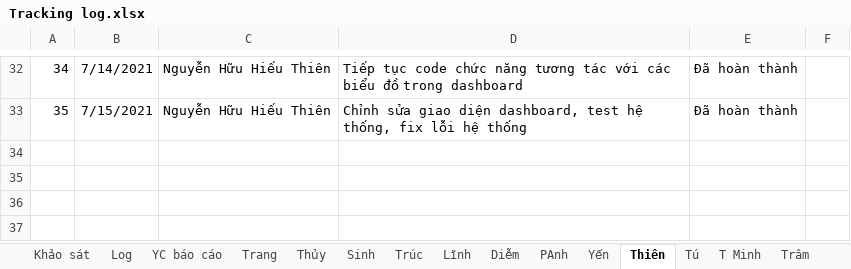
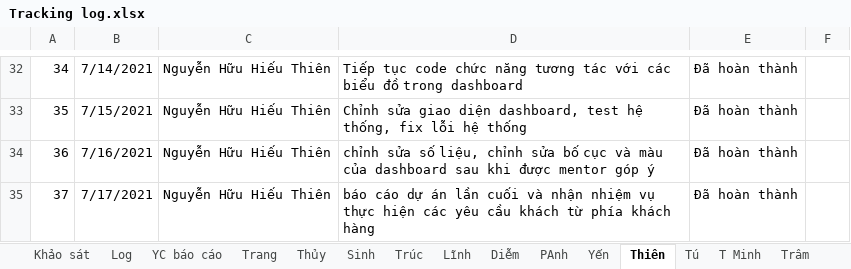
Before and after one commit to nhamct/TTNN44K, an Excel workbook: Tracking log.xlsx, sheet Thiên, drawn as a sheet; only a part is shown, gaps mark what is left out; values as stored, in another font and other column widths than the file's, no borders; table styles not drawn; the diff names each change by its address in the sheet, - before the commit and + after, or states it on an @@ line.

```diff
--- a/Tracking log.xlsx (sheet Thiên)
+++ b/Tracking log.xlsx (sheet Thiên)
+row 34: 36 | 7/16/2021 | Nguyễn Hữu Hiếu Thiên | chỉnh sửa số liệu, chỉnh sửa bố cục và màu của dashboard sau khi được mentor góp ý | Đã hoàn thành
+row 35: 37 | 7/17/2021 | Nguyễn Hữu Hiếu Thiên | báo cáo dự án lần cuối và nhận nhiệm vụ thực hiện các yêu cầu khách từ phía khách hàng | Đã hoàn thành
```
Also changed, not shown: 1 other file.
